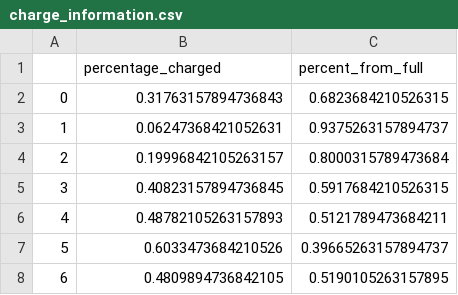
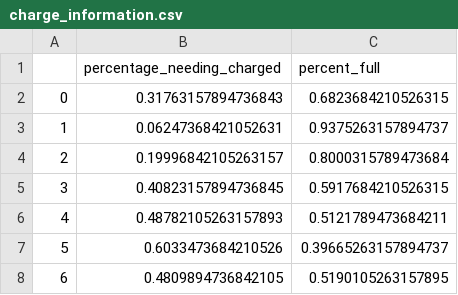
Before and after one commit to DIRECTLab/Predictive-EMS, a CSV file: charge_information.csv, drawn as a sheet; only a part is shown; removed rows and columns are numbered as before the commit, all else as after; the diff names each change by its address in the sheet, - before the commit and + after, or states it on an @@ line.

```diff
--- a/charge_information.csv
+++ b/charge_information.csv
-row 1:  | percentage_charged | percent_from_full
+row 1:  | percentage_needing_charged | percent_full
```
Also changed, not shown: 7 other files.
